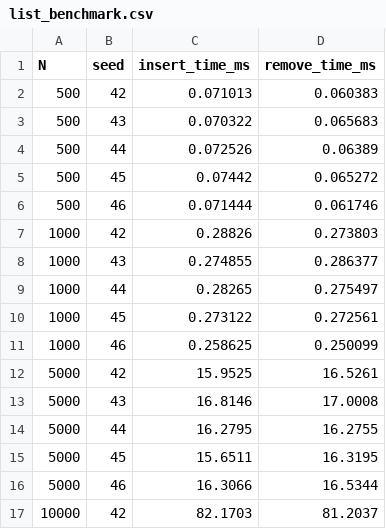
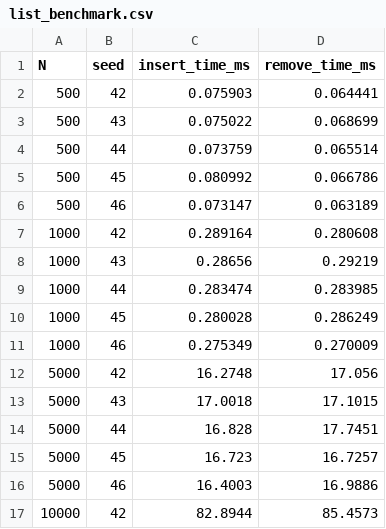
Before and after one commit to KasperMollerHansen/learn_cpp, a CSV file: a5_list_vs_vector/output_data/list_benchmark.csv, drawn as a sheet; only a part is shown; the diff covers the shown part only.

```diff
--- a/a5_list_vs_vector/output_data/list_benchmark.csv
+++ b/a5_list_vs_vector/output_data/list_benchmark.csv
@@ -1,17 +1,17 @@
 N,seed,insert_time_ms,remove_time_ms
-500,42,0.071013,0.060383
-500,43,0.070322,0.065683
-500,44,0.072526,0.06389
-500,45,0.07442,0.065272
-500,46,0.071444,0.061746
-1000,42,0.28826,0.273803
-1000,43,0.274855,0.286377
-1000,44,0.28265,0.275497
-1000,45,0.273122,0.272561
-1000,46,0.258625,0.250099
-5000,42,15.9525,16.5261
-5000,43,16.8146,17.0008
-5000,44,16.2795,16.2755
-5000,45,15.6511,16.3195
-5000,46,16.3066,16.5344
-10000,42,82.1703,81.2037
+500,42,0.075903,0.064441
+500,43,0.075022,0.068699
+500,44,0.073759,0.065514
+500,45,0.080992,0.066786
+500,46,0.073147,0.063189
+1000,42,0.289164,0.280608
+1000,43,0.28656,0.29219
+1000,44,0.283474,0.283985
+1000,45,0.280028,0.286249
+1000,46,0.275349,0.270009
+5000,42,16.2748,17.056
+5000,43,17.0018,17.1015
+5000,44,16.828,17.7451
+5000,45,16.723,16.7257
+5000,46,16.4003,16.9886
+10000,42,82.8944,85.4573
```
Also changed, not shown: 5 removed rows and 18 edited cells elsewhere in this file, a5_list_vs_vector/output_data/set_benchmark.csv, a5_list_vs_vector/output_data/vector_benchmark.csv, 7 other files.
